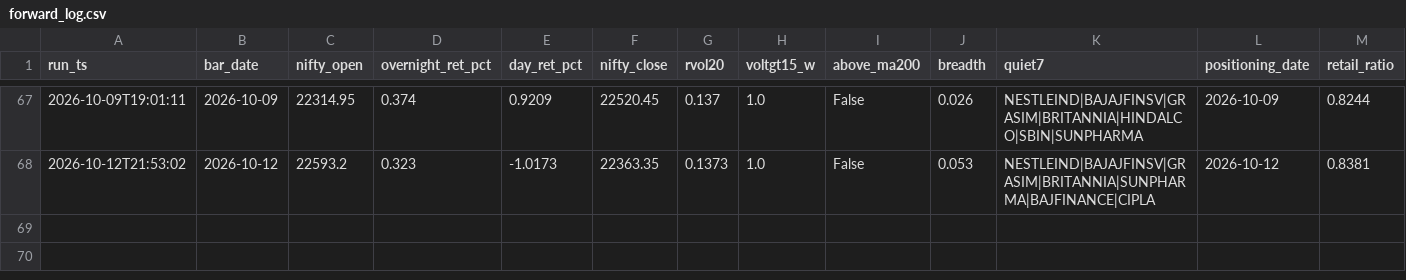
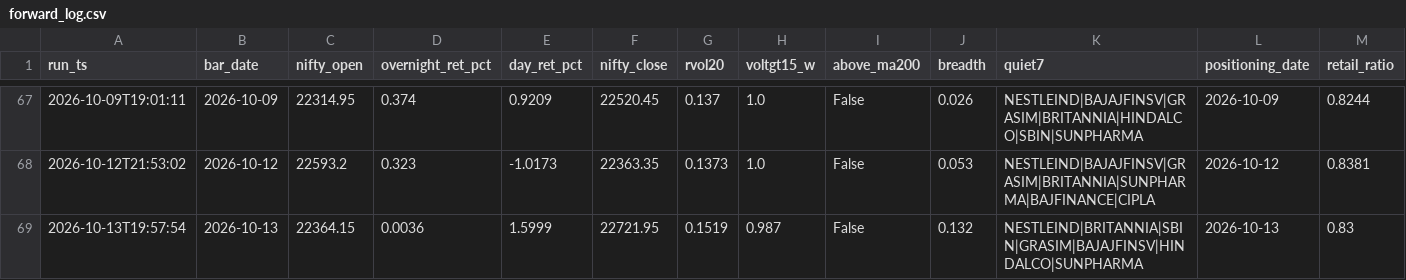
Before and after one commit to BaponChoudhury/TradeNifty, a CSV file: forward_log.csv, drawn as a sheet; only a part is shown, gaps mark what is left out; rows hold the shown columns only; the diff names each change by its address in the sheet, - before the commit and + after, or states it on an @@ line.

Commit message:
signal log 2026-10-13

```diff
--- a/forward_log.csv
+++ b/forward_log.csv
+row 69: 2026-10-13T19:57:54 | 2026-10-13 | 22364.15 | 0.0036 | 1.5999 | 22721.95 | 0.1519 | 0.987 | False | 0.132 | NESTLEIND|BRITANNIA|SBIN|GRASIM|BAJAJFINSV|HINDALCO|SUNPHARMA | 2026-10-13 | 0.83
```
Also changed, not shown: fii_positioning.csv.
